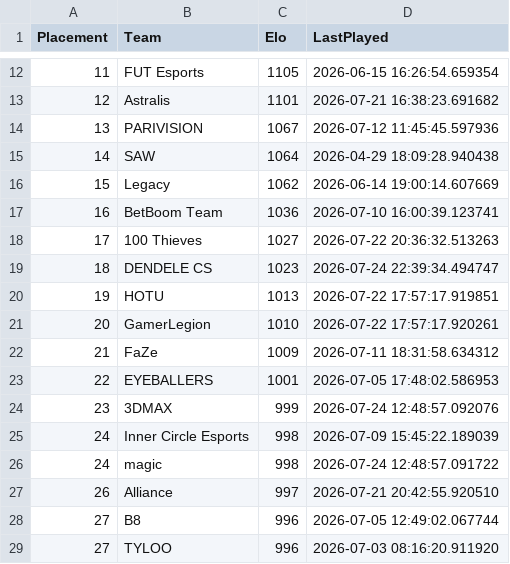
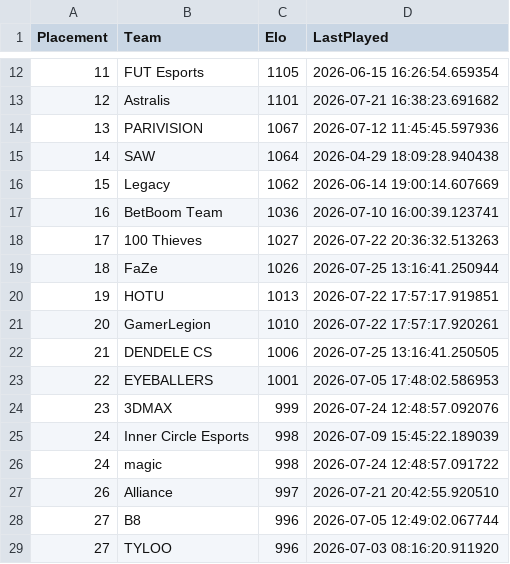
Before and after one commit to OnlinEGD/cs-ranking, a CSV file: ranking.csv, drawn as a sheet; only a part is shown, gaps mark what is left out; removed rows and columns are numbered as before the commit, all else as after; the diff names each change by its address in the sheet, - before the commit and + after, or states it on an @@ line.

```diff
--- a/ranking.csv
+++ b/ranking.csv
-row 19: 18 | DENDELE CS | 1023 | 2026-07-24 22:39:34.494747
+row 19: 18 | FaZe | 1026 | 2026-07-25 13:16:41.250944
-row 22: 21 | FaZe | 1009 | 2026-07-11 18:31:58.634312
+row 22: 21 | DENDELE CS | 1006 | 2026-07-25 13:16:41.250505
```
Also changed, not shown: processed_matches.csv.
